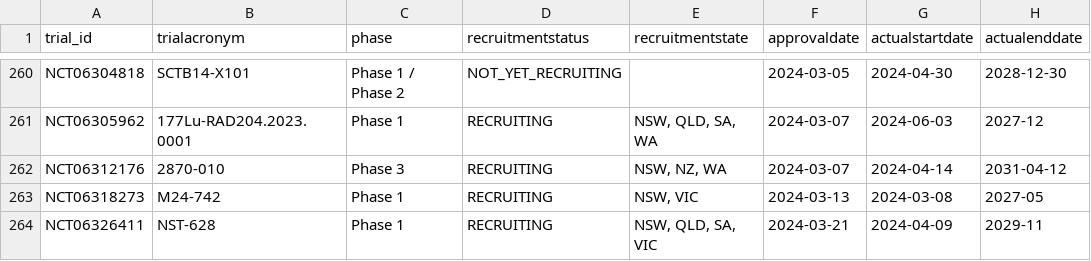
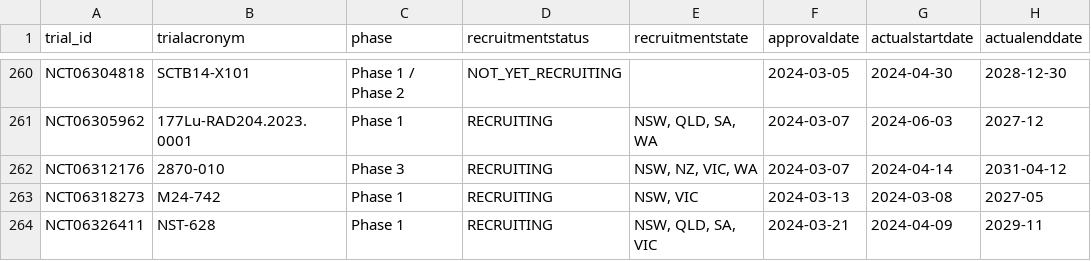
Before and after one commit to fpylin/POTTR, a TSV file: data/trial_registry.AU.tsv, drawn as a sheet; only a part is shown, gaps mark what is left out; the diff covers the shown part only; the diff names each change by its address in the sheet, - before the commit and + after, or states it on an @@ line.

```diff
--- a/data/trial_registry.AU.tsv
+++ b/data/trial_registry.AU.tsv
-E262 (recruitmentstate): NSW, NZ, WA
+E262 (recruitmentstate): NSW, NZ, VIC, WA
```
Also changed, not shown: 39 edited cells elsewhere in this file.
